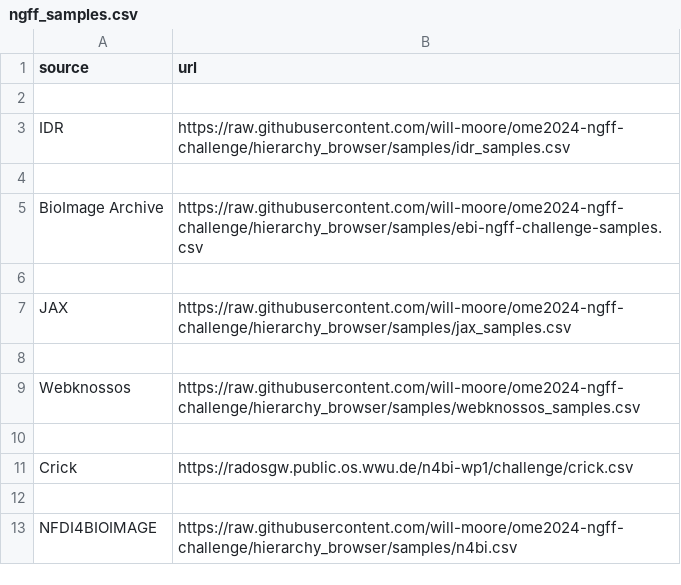
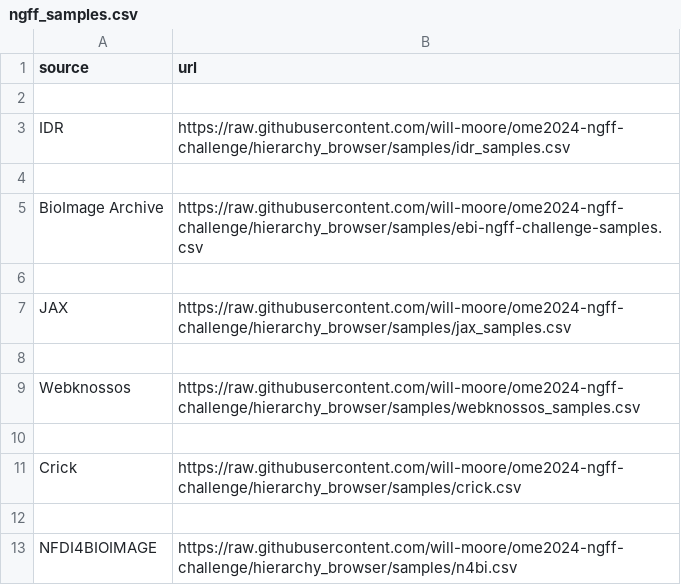
Before and after one commit to ome/ome2024-ngff-challenge, a CSV file: samples/ngff_samples.csv, drawn as a sheet.

Commit message:
Add columns to a copy of crick.csv

```diff
--- a/samples/ngff_samples.csv
+++ b/samples/ngff_samples.csv
@@ -10,3 +10,3 @@ Webknossos,https://raw.githubusercontent.com/will-moore/ome2024-ngff-challenge/h
 
-Crick,https://radosgw.public.os.wwu.de/n4bi-wp1/challenge/crick.csv
+Crick,https://raw.githubusercontent.com/will-moore/ome2024-ngff-challenge/hierarchy_browser/samples/crick.csv
 
```
Also changed, not shown: 1 other file.
